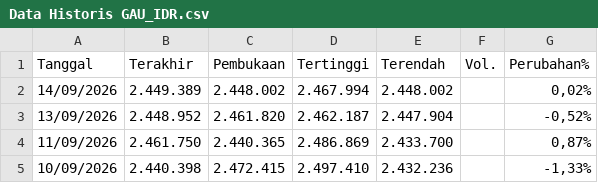
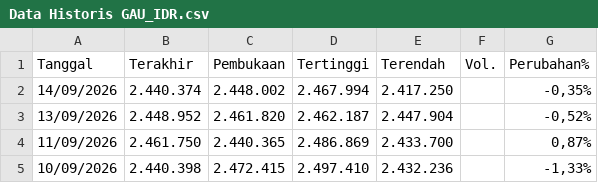
Before and after one commit to wlmyaps/kurs, a CSV file: Data Historis GAU_IDR.csv, drawn as a sheet; only a part is shown.

Commit message:
Update Data Historis GAU_IDR.csv

```diff
--- a/Data Historis GAU_IDR.csv
+++ b/Data Historis GAU_IDR.csv
@@ -1,3 +1,3 @@
 "Tanggal","Terakhir","Pembukaan","Tertinggi","Terendah","Vol.","Perubahan%"
-"14/09/2026","2.449.389","2.448.002","2.467.994","2.448.002","","0,02%"
+"14/09/2026","2.440.374","2.448.002","2.467.994","2.417.250","","-0,35%"
 "13/09/2026","2.448.952","2.461.820","2.462.187","2.447.904","","-0,52%"
```
